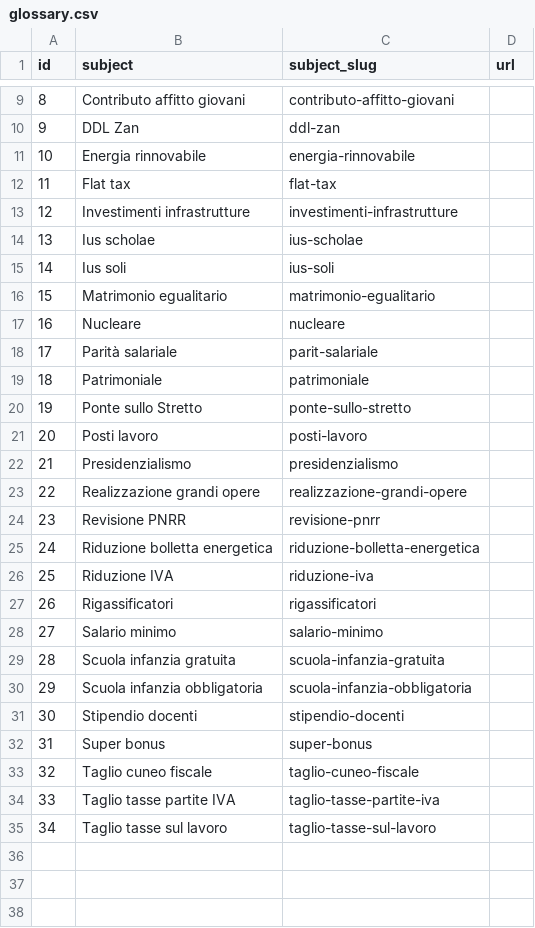
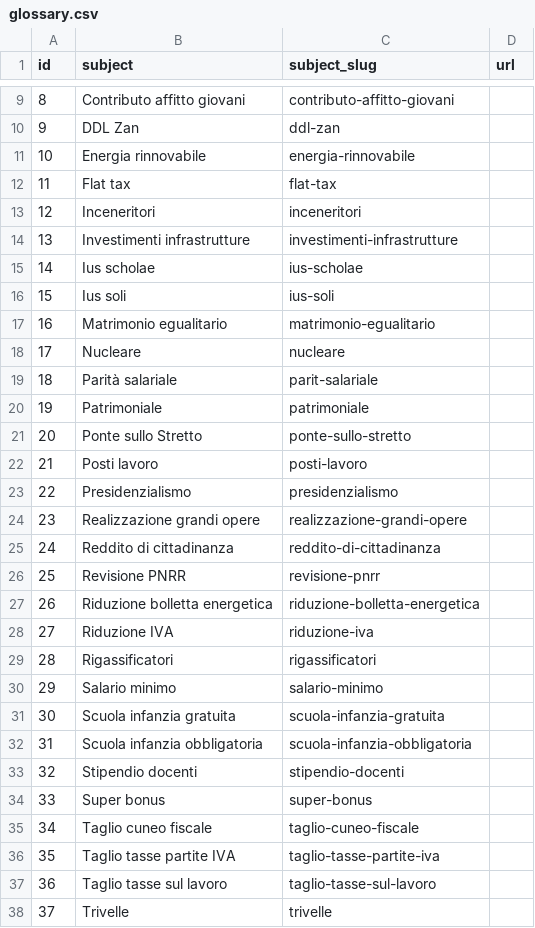
Before and after one commit to indecis-it/data, a CSV file: data/glossary.csv, drawn as a sheet; only a part is shown, gaps mark what is left out; addresses are those after the commit; the diff names each change by its address in the sheet, - before the commit and + after, or states it on an @@ line.

```diff
--- a/data/glossary.csv
+++ b/data/glossary.csv
+row 13: 12 | Inceneritori | inceneritori
@@ column A (id) renumbered between rows 14 and 37 @@
+row 25: 24 | Reddito di cittadinanza | reddito-di-cittadinanza
+row 38: 37 | Trivelle | trivelle
```
Also changed, not shown: data/sources.csv, 6 other files.
